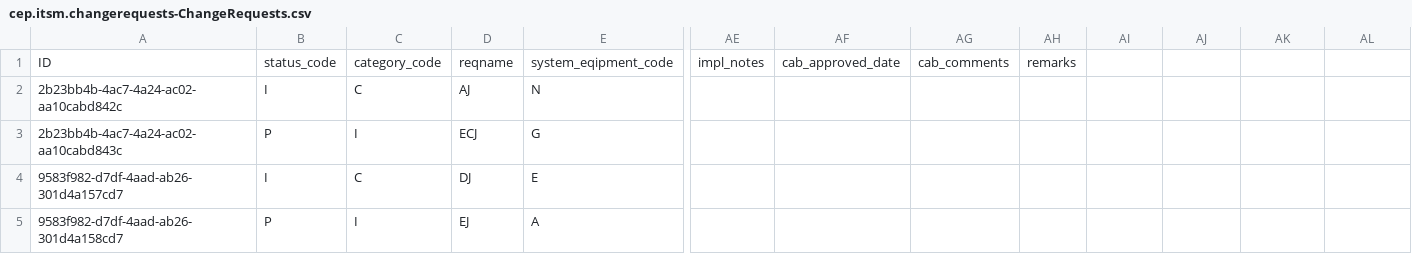
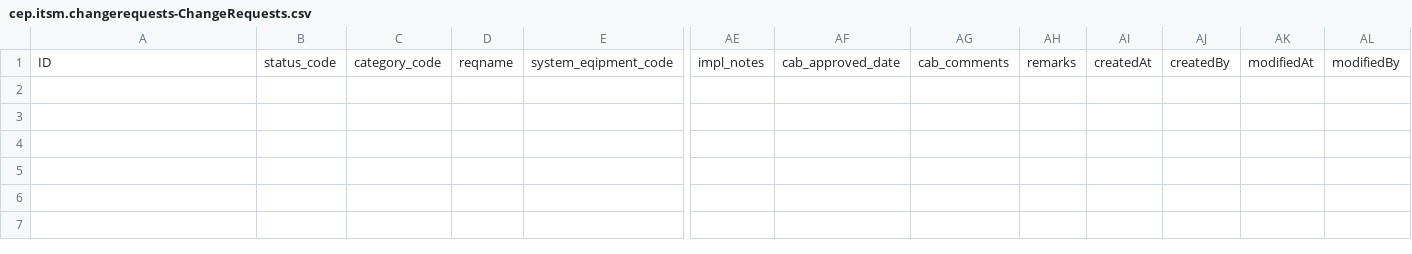
Before and after one commit to abapalways/itcr_tool2, a CSV file: db/data/cep.itsm.changerequests-ChangeRequests.csv, drawn as a sheet; only a part is shown, gaps mark what is left out; rows hold the shown columns only; the diff names each change by its address in the sheet, - before the commit and + after, or states it on an @@ line.

Commit message:
commit after filling default values in draft

```diff
--- a/db/data/cep.itsm.changerequests-ChangeRequests.csv
+++ b/db/data/cep.itsm.changerequests-ChangeRequests.csv
-AI1: (empty)
+AI1: createdAt
-AJ1: (empty)
+AJ1: createdBy
-AK1: (empty)
+AK1: modifiedAt
-AL1: (empty)
+AL1: modifiedBy
-row 2: 2b23bb4b-4ac7-4a24-ac02-aa10cabd842c | I | C | AJ | N
-row 3: 2b23bb4b-4ac7-4a24-ac02-aa10cabd843c | P | I | ECJ | G
-row 4: 9583f982-d7df-4aad-ab26-301d4a157cd7 | I | C | DJ | E
-row 5: 9583f982-d7df-4aad-ab26-301d4a158cd7 | P | I | EJ | A
```
Also changed, not shown: 30 other files.
